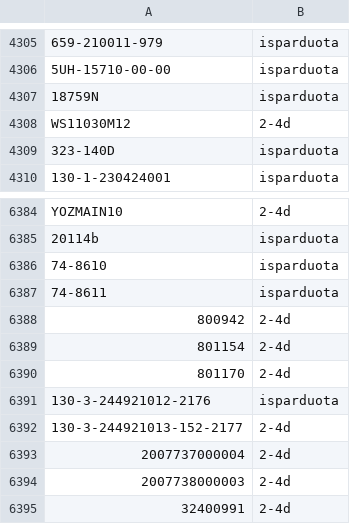
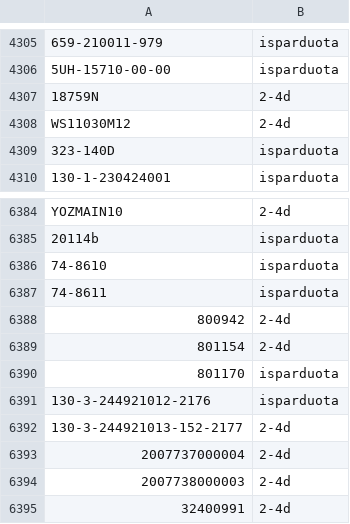
Before and after one commit to Automeskos/mototop-feeds, a CSV file: feeds/warehouse-status.csv, drawn as a sheet; only a part is shown, gaps mark what is left out; the diff covers the shown part only; the diff names each change by its address in the sheet, - before the commit and + after, or states it on an @@ line.

```diff
--- a/feeds/warehouse-status.csv
+++ b/feeds/warehouse-status.csv
-B4307: isparduota
+B4307: 2-4d
-B6390: 2-4d
+B6390: isparduota
```
Also changed, not shown: 1 added row and 4 edited cells elsewhere in this file, 6 other files.
